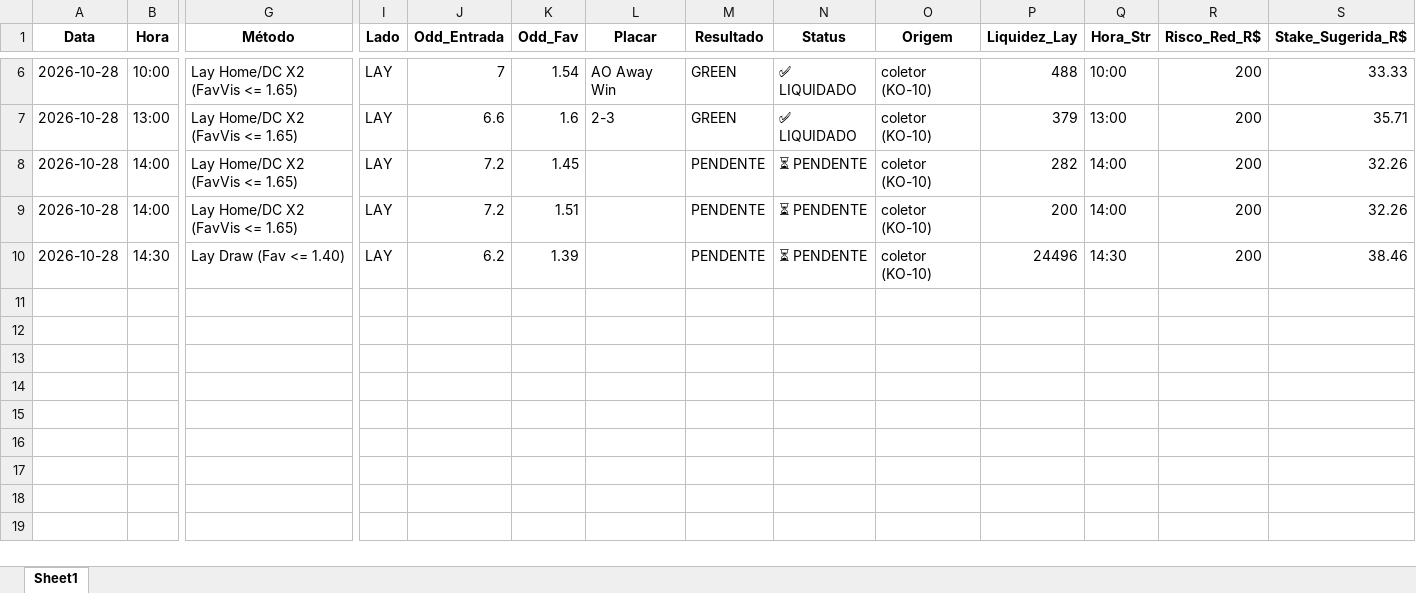
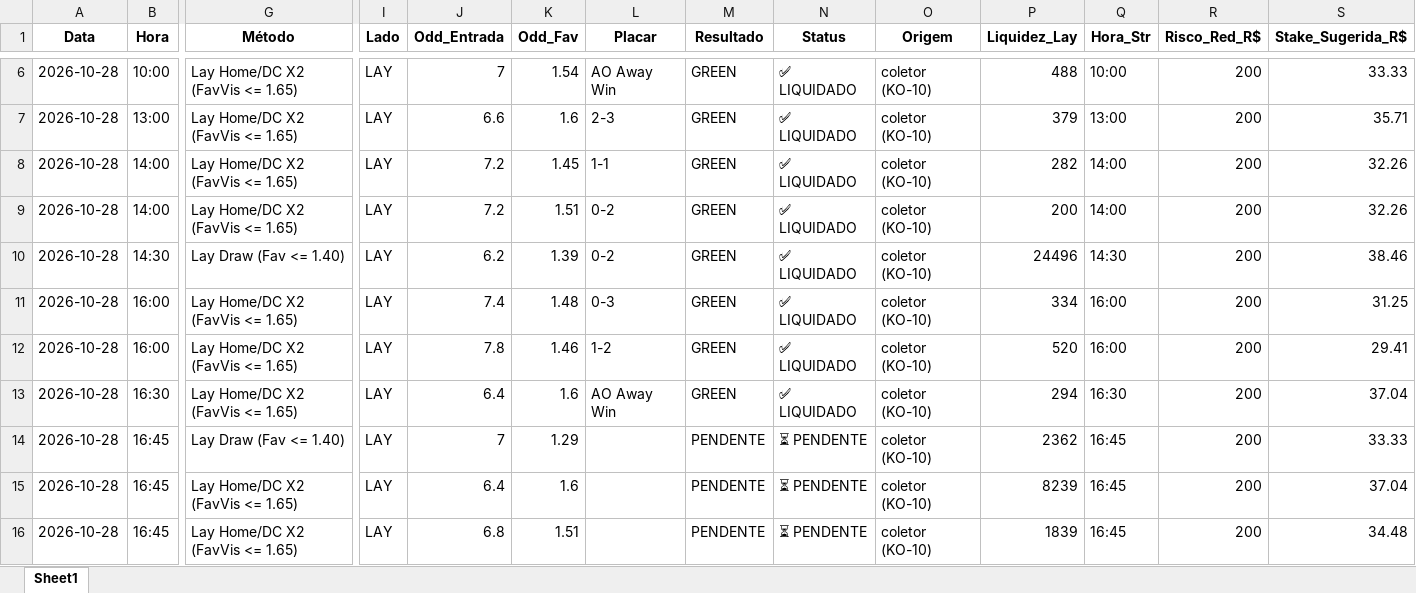
Before and after one commit to rpthiago/ARKAD_PROD, an Excel workbook: metodos_aprovados/Sinais_Metodos_Aprovados_2026-10-28.xlsx, sheet Sheet1, drawn as a sheet; only a part is shown, gaps mark what is left out; values as stored, in another font and other column widths than the file's, no borders; rows hold the shown columns only; the diff names each change by its address in the sheet, - before the commit and + after, or states it on an @@ line.

Commit message:
chore(radar): auto-sync sinais 2026-10-28 bloco 5

```diff
--- a/metodos_aprovados/Sinais_Metodos_Aprovados_2026-10-28.xlsx (sheet Sheet1)
+++ b/metodos_aprovados/Sinais_Metodos_Aprovados_2026-10-28.xlsx (sheet Sheet1)
-L8 (Placar): (empty)
+L8 (Placar): 1-1
-M8:M10 (Resultado): PENDENTE
+M8:M10 (Resultado): GREEN
-N8:N10 (Status): ⏳ PENDENTE
+N8:N10 (Status): ✅ LIQUIDADO
-L9:L10 (Placar): (empty)
+L9:L10 (Placar): 0-2
+row 11: 2026-10-28 | 16:00 | Lay Home/DC X2 (FavVis <= 1.65) | LAY | 7.4 | 1.48 | 0-3 | GREEN | ✅ LIQUIDADO | coletor (KO-10) | 334 | 16:00 | 200 | 31.25
+row 12: 2026-10-28 | 16:00 | Lay Home/DC X2 (FavVis <= 1.65) | LAY | 7.8 | 1.46 | 1-2 | GREEN | ✅ LIQUIDADO | coletor (KO-10) | 520 | 16:00 | 200 | 29.41
+row 13: 2026-10-28 | 16:30 | Lay Home/DC X2 (FavVis <= 1.65) | LAY | 6.4 | 1.6 | AO Away Win | GREEN | ✅ LIQUIDADO | coletor (KO-10) | 294 | 16:30 | 200 | 37.04
+row 14: 2026-10-28 | 16:45 | Lay Draw (Fav <= 1.40) | LAY | 7 | 1.29 |  | PENDENTE | ⏳ PENDENTE | coletor (KO-10) | 2362 | 16:45 | 200 | 33.33
+row 15: 2026-10-28 | 16:45 | Lay Home/DC X2 (FavVis <= 1.65) | LAY | 6.4 | 1.6 |  | PENDENTE | ⏳ PENDENTE | coletor (KO-10) | 8239 | 16:45 | 200 | 37.04
+row 16: 2026-10-28 | 16:45 | Lay Home/DC X2 (FavVis <= 1.65) | LAY | 6.8 | 1.51 |  | PENDENTE | ⏳ PENDENTE | coletor (KO-10) | 1839 | 16:45 | 200 | 34.48
```
Also changed, not shown: 4 other files.
